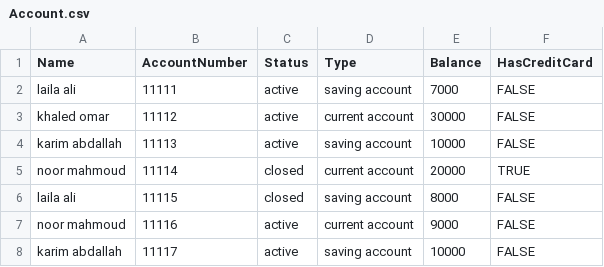
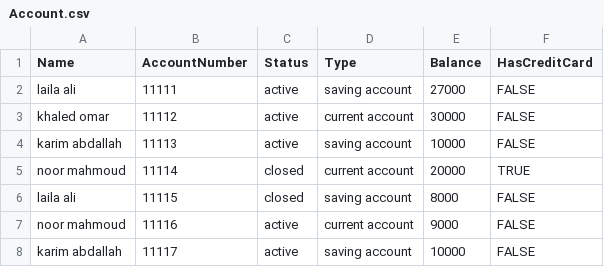
Before and after one commit to Youssef-Hamada10/BankManagementSystem, a CSV file: src/files/Account.csv, drawn as a sheet.

```diff
--- a/src/files/Account.csv
+++ b/src/files/Account.csv
@@ -1,3 +1,3 @@
 Name,AccountNumber,Status,Type,Balance,HasCreditCard
-laila ali,11111,active,saving account,7000,FALSE
+laila ali,11111,active,saving account,27000,FALSE
 khaled omar,11112,active,current account,30000,FALSE
```
